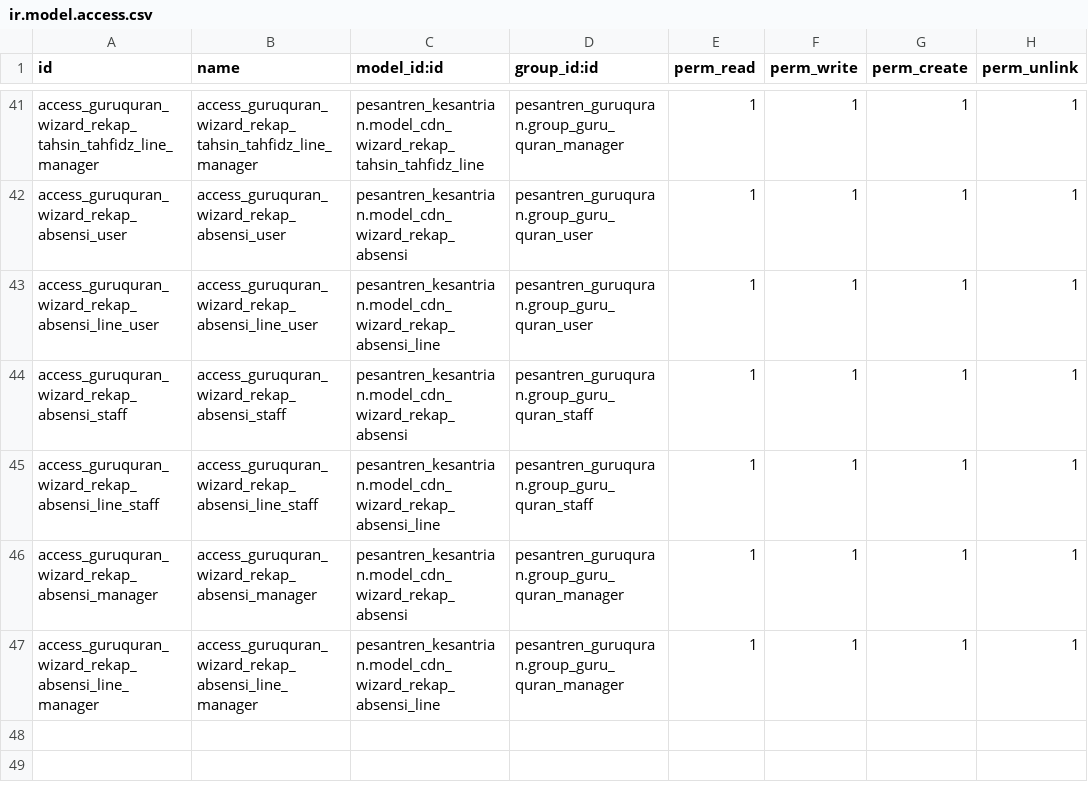
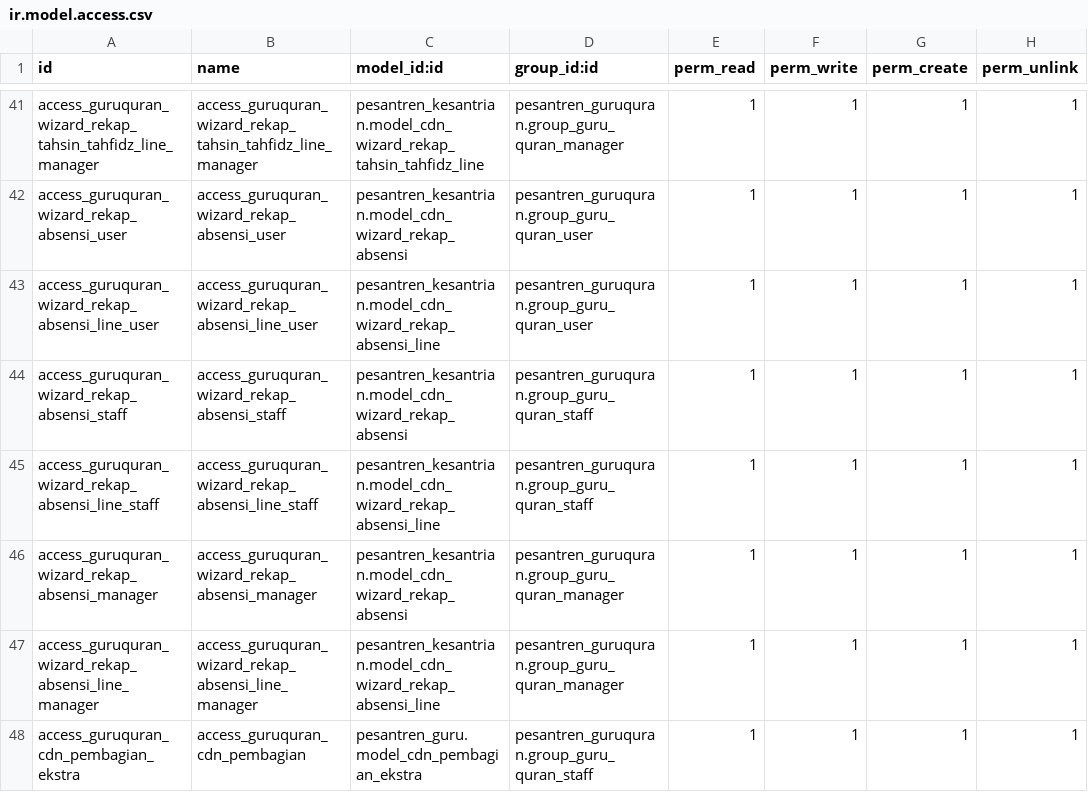
Before and after one commit to Fyoo-o/odoo-pesantren-dqi, a CSV file: pesantren_guruquran/security/ir.model.access.csv, drawn as a sheet; only a part is shown, gaps mark what is left out; the diff names each change by its address in the sheet, - before the commit and + after, or states it on an @@ line.

```diff
--- a/pesantren_guruquran/security/ir.model.access.csv
+++ b/pesantren_guruquran/security/ir.model.access.csv
+row 48: access_guruquran_cdn_pembagian_ekstra | access_guruquran_cdn_pembagian | pesantren_guru.model_cdn_pembagian_ekstra | pesantren_guruquran.group_guru_quran_staff | 1 | 1 | 1 | 1
```
Also changed, not shown: 4 other files.
